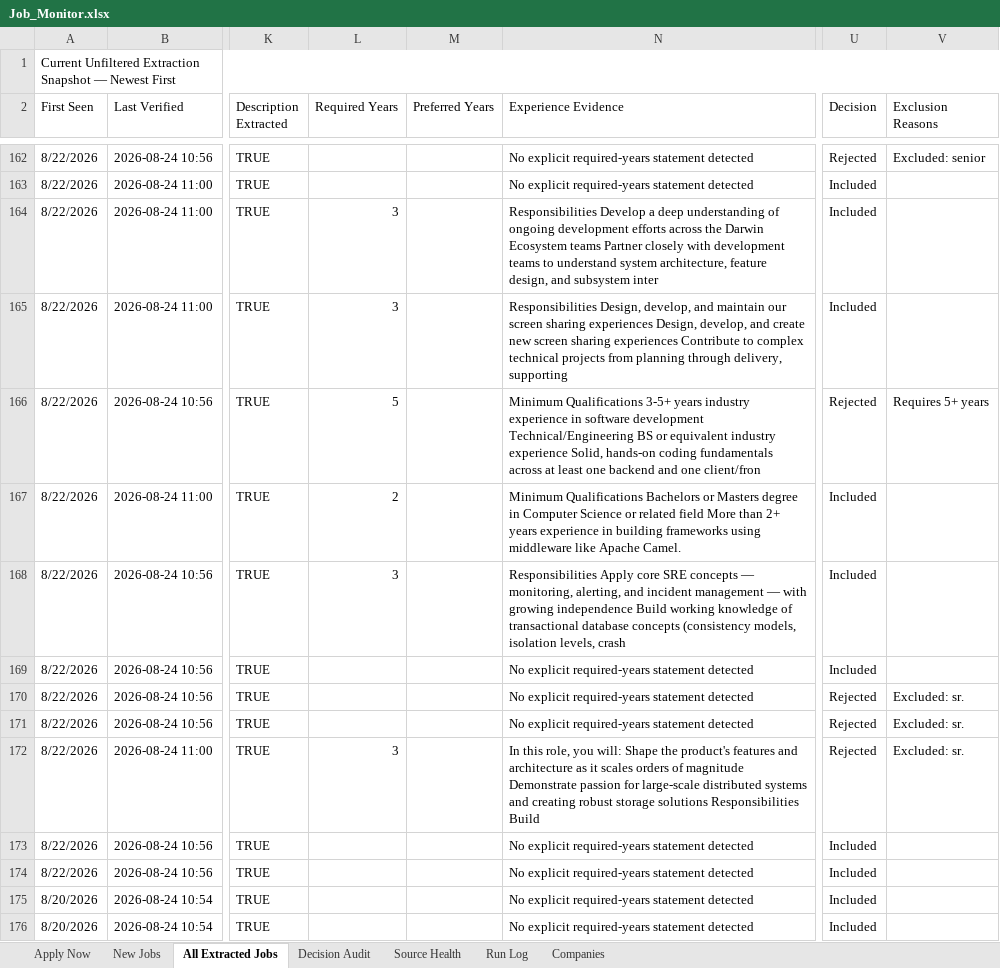
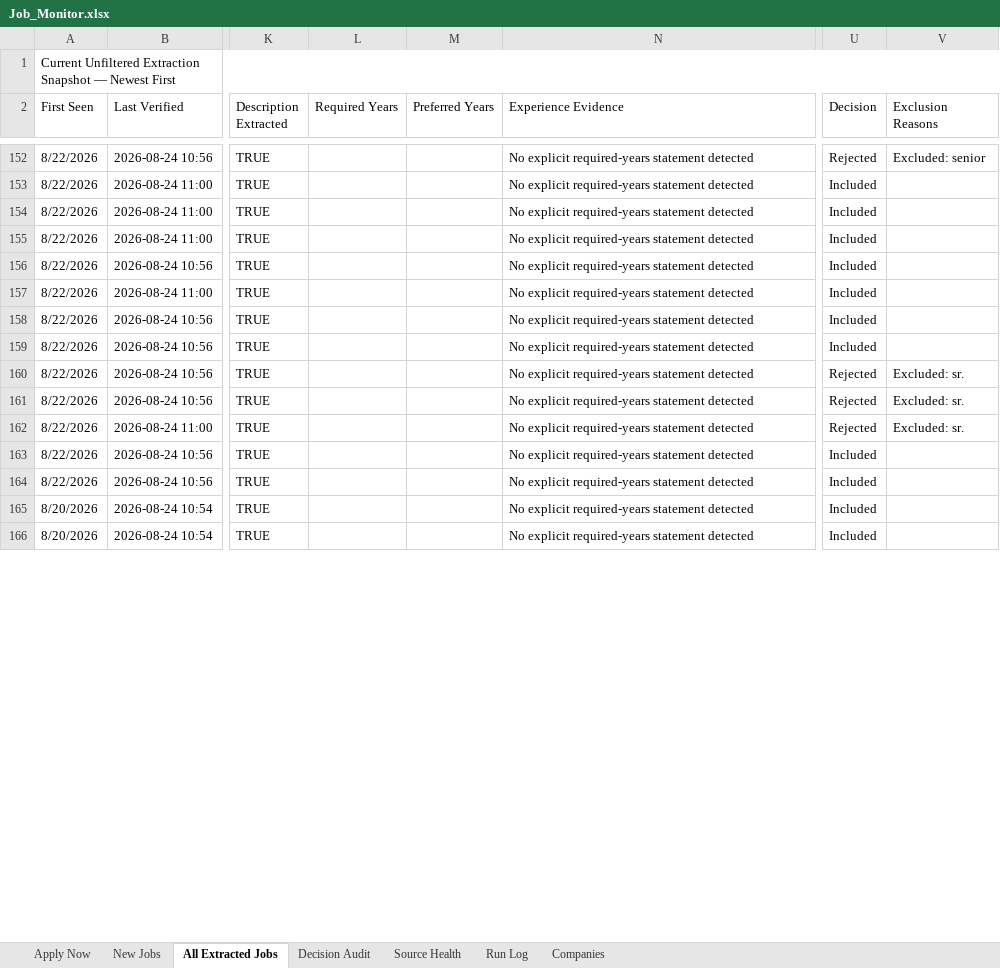
Before and after one commit to taran-dev4u/career-job-monitor, an Excel workbook: outputs/job-monitor/Job_Monitor.xlsx, sheet All Extracted Jobs, drawn as a sheet; only a part is shown, gaps mark what is left out; values as stored, in another font and other column widths than the file's, no cell formats; table styles not drawn; addresses are those after the commit; the diff covers the shown part only; the diff names each change by its address in the sheet, - before the commit and + after, or states it on an @@ line.

Commit message:
feat: exclude Level III/IV+ senior titles (SE III, Level 3+, Experienced)

```diff
--- a/outputs/job-monitor/Job_Monitor.xlsx (sheet All Extracted Jobs)
+++ b/outputs/job-monitor/Job_Monitor.xlsx (sheet All Extracted Jobs)
-L154:L155 (Required Years): 3
+L154:L155 (Required Years): (empty)
-N154 (Experience Evidence): Responsibilities Develop a deep understanding of ongoing development efforts across the Darwin Ecosystem teams Partner closely with development teams to understand system architecture, feature design, and subsystem inter
+N154 (Experience Evidence): No explicit required-years statement detected
-N155 (Experience Evidence): Responsibilities Design, develop, and maintain our screen sharing experiences Design, develop, and create new screen sharing experiences Contribute to complex technical projects from planning through delivery, supporting
+N155 (Experience Evidence): No explicit required-years statement detected
-L156 (Required Years): 5
+L156 (Required Years): (empty)
-N156 (Experience Evidence): Minimum Qualifications 3-5+ years industry experience in software development Technical/Engineering BS or equivalent industry experience Solid, hands-on coding fundamentals across at least one backend and one client/fron
+N156 (Experience Evidence): No explicit required-years statement detected
-U156 (Decision): Rejected
+U156 (Decision): Included
-V156 (Exclusion Reasons): Requires 5+ years
+V156 (Exclusion Reasons): (empty)
-L157 (Required Years): 2
+L157 (Required Years): (empty)
-N157 (Experience Evidence): Minimum Qualifications Bachelors or Masters degree in Computer Science or related field More than 2+ years experience in building frameworks using middleware like Apache Camel.
+N157 (Experience Evidence): No explicit required-years statement detected
-L158 (Required Years): 3
+L158 (Required Years): (empty)
-N158 (Experience Evidence): Responsibilities Apply core SRE concepts — monitoring, alerting, and incident management — with growing independence Build working knowledge of transactional database concepts (consistency models, isolation levels, crash
+N158 (Experience Evidence): No explicit required-years statement detected
-L162 (Required Years): 3
+L162 (Required Years): (empty)
-N162 (Experience Evidence): In this role, you will: Shape the product's features and architecture as it scales orders of magnitude Demonstrate passion for large-scale distributed systems and creating robust storage solutions Responsibilities Build
+N162 (Experience Evidence): No explicit required-years statement detected
```
Also changed, not shown: 2 added rows, 22 removed rows and 386 edited cells elsewhere in this sheet, sheet Apply Now, sheet Decision Audit, sheet Source Health, sheet Run Log, sheet New Jobs, cell formats, 16 other files.
